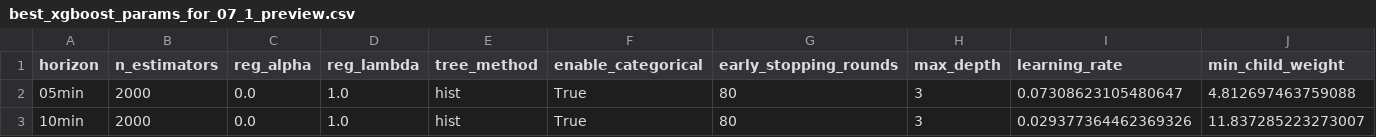
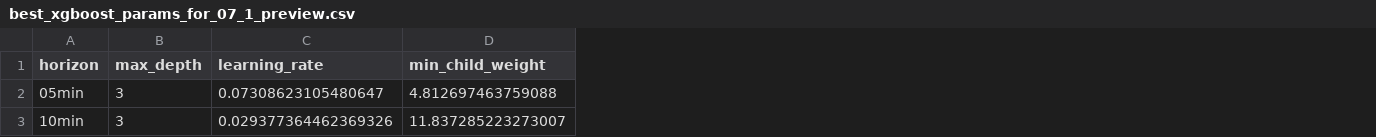
Before and after one commit to Paul-PCK/26_group_cleanroom, a CSV file: tmp/xgboost/tuning/best_xgboost_params_for_07_1_preview.csv, drawn as a sheet; only a part is shown; the diff names each change by its address in the sheet, - before the commit and + after, or states it on an @@ line.

```diff
--- a/tmp/xgboost/tuning/best_xgboost_params_for_07_1_preview.csv
+++ b/tmp/xgboost/tuning/best_xgboost_params_for_07_1_preview.csv
-column B (n_estimators), rows 2-3: 2000 | 2000
-column C (reg_alpha), rows 2-3: 0.0 | 0.0
-column D (reg_lambda), rows 2-3: 1.0 | 1.0
-column E (tree_method), rows 2-3: hist | hist
-column F (enable_categorical), rows 2-3: True | True
-column G (early_stopping_rounds), rows 2-3: 80 | 80
```
Also changed, not shown: 35 other files.
